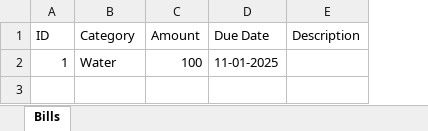
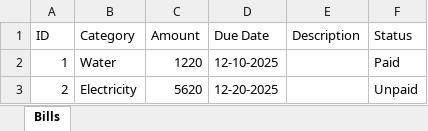
Before and after one commit to wyn-gn/expense-tracker, an Excel workbook: bills.xlsx, sheet Bills, drawn as a sheet; values as stored, in another font and other column widths than the file's, no borders; the diff names each change by its address in the sheet, - before the commit and + after, or states it on an @@ line.

```diff
--- a/bills.xlsx (sheet Bills)
+++ b/bills.xlsx (sheet Bills)
+column F (Status), row 2: Paid
-C2 (Amount): 100
+C2 (Amount): 1220
-D2 (Due Date): 11-01-2025
+D2 (Due Date): 12-10-2025
+row 3: 2 | Electricity | 5620 | 12-20-2025 |  | Unpaid
```
Also changed, not shown: debts.xlsx, expenses.xlsx, 4 other files.
